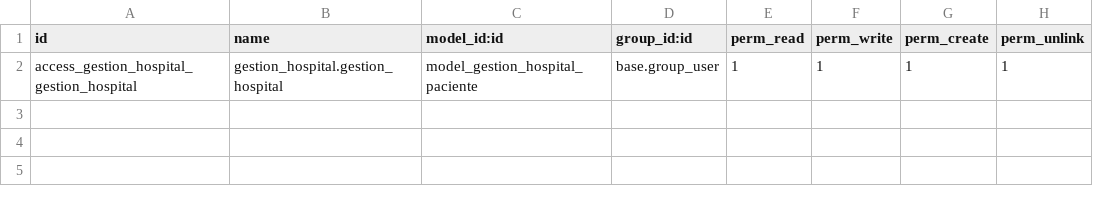
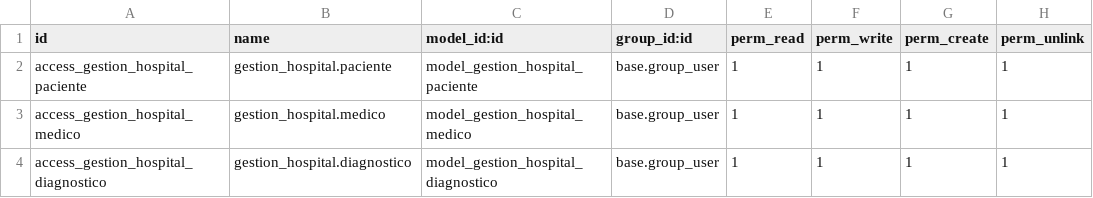
Before and after one commit to Zarcam/Tarea03-GestionHospital-SGE, a CSV file: security/ir.model.access.csv, drawn as a sheet.

Commit message:
Modificado: Permisos de acceso a los modulos

```diff
--- a/security/ir.model.access.csv
+++ b/security/ir.model.access.csv
@@ -1,2 +1,4 @@
 id,name,model_id:id,group_id:id,perm_read,perm_write,perm_create,perm_unlink
-access_gestion_hospital_gestion_hospital,gestion_hospital.gestion_hospital,model_gestion_hospital_paciente,base.group_user,1,1,1,1
+access_gestion_hospital_paciente,gestion_hospital.paciente,model_gestion_hospital_paciente,base.group_user,1,1,1,1
+access_gestion_hospital_medico,gestion_hospital.medico,model_gestion_hospital_medico,base.group_user,1,1,1,1
+access_gestion_hospital_diagnostico,gestion_hospital.diagnostico,model_gestion_hospital_diagnostico,base.group_user,1,1,1,1
```
